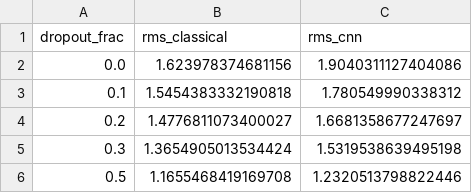
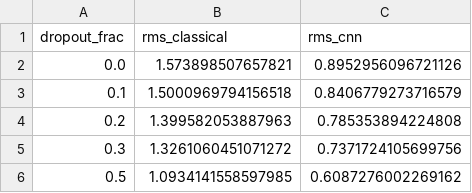
Before and after one commit to sciencebanda09/shwfs-ao-pipeline, a CSV file: results/benchmark_dropout.csv, drawn as a sheet.

```diff
--- a/results/benchmark_dropout.csv
+++ b/results/benchmark_dropout.csv
@@ -1,6 +1,6 @@
 dropout_frac,rms_classical,rms_cnn
-0.0,1.623978374681156,1.9040311127404086
-0.1,1.5454383332190818,1.780549990338312
-0.2,1.4776811073400027,1.6681358677247697
-0.3,1.3654905013534424,1.5319538639495198
-0.5,1.1655468419169708,1.2320513798822446
+0.0,1.573898507657821,0.8952956096721126
+0.1,1.5000969794156518,0.8406779273716579
+0.2,1.399582053887963,0.785353894224808
+0.3,1.3261060451071272,0.7371724105699756
+0.5,1.0934141558597985,0.6087276002269162
```
Also changed, not shown: results/benchmark_controllers.csv, results/benchmark_noise.csv, 5 other files.
